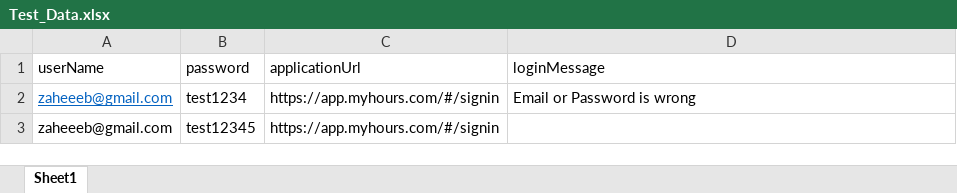
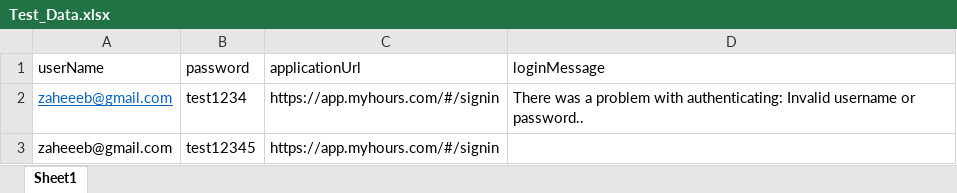
Before and after one commit to zaheeeb/MyHours, an Excel workbook: Data Files/Test_Data.xlsx, sheet Sheet1, drawn as a sheet; values as stored, in another font and other column widths than the file's, no borders; the diff names each change by its address in the sheet, - before the commit and + after, or states it on an @@ line.

Commit message:
login_page_changes

```diff
--- a/Data Files/Test_Data.xlsx (sheet Sheet1)
+++ b/Data Files/Test_Data.xlsx (sheet Sheet1)
-D2 (loginMessage): Email or Password is wrong
+D2 (loginMessage): There was a problem with authenticating: Invalid username or password..
```
Also changed, not shown: 2 other files.
